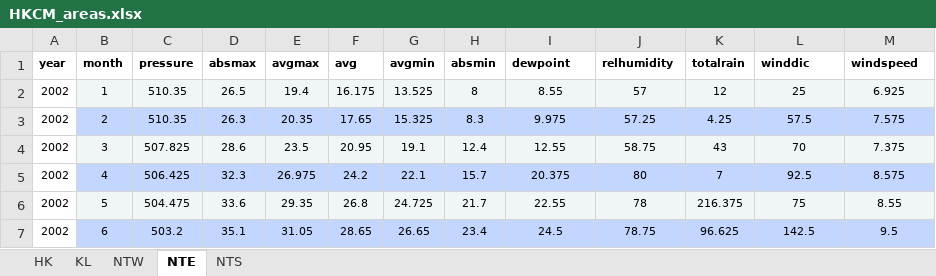
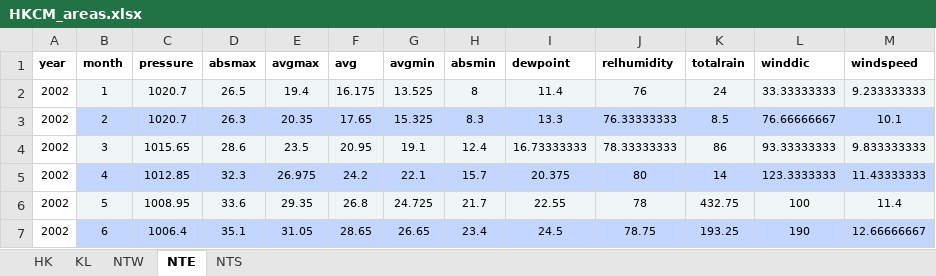
Before and after one commit to katsudon16/dengue-forecast-hk, an Excel workbook: dat/climate/HKCM_areas.xlsx, sheet NTE, drawn as a sheet; only a part is shown; values as stored, in another font and other column widths than the file's, no borders; the diff covers the shown part only; the diff names each change by its address in the sheet, - before the commit and + after, or states it on an @@ line.

```diff
--- a/dat/climate/HKCM_areas.xlsx (sheet NTE)
+++ b/dat/climate/HKCM_areas.xlsx (sheet NTE)
-C2:C3 (pressure): 510.35
+C2:C3 (pressure): 1020.7
-I2 (dewpoint): 8.55
+I2 (dewpoint): 11.4
-J2 (relhumidity): 57
+J2 (relhumidity): 76
-K2 (totalrain): 12
+K2 (totalrain): 24
-L2 (winddic): 25
+L2 (winddic): 33.33333333
-M2 (windspeed): 6.925
+M2 (windspeed): 9.233333333
-I3 (dewpoint): 9.975
+I3 (dewpoint): 13.3
-J3 (relhumidity): 57.25
+J3 (relhumidity): 76.33333333
-K3 (totalrain): 4.25
+K3 (totalrain): 8.5
-L3 (winddic): 57.5
+L3 (winddic): 76.66666667
-M3 (windspeed): 7.575
+M3 (windspeed): 10.1
-C4 (pressure): 507.825
+C4 (pressure): 1015.65
-I4 (dewpoint): 12.55
+I4 (dewpoint): 16.73333333
-J4 (relhumidity): 58.75
+J4 (relhumidity): 78.33333333
-K4 (totalrain): 43
+K4 (totalrain): 86
-L4 (winddic): 70
+L4 (winddic): 93.33333333
-M4 (windspeed): 7.375
+M4 (windspeed): 9.833333333
-C5 (pressure): 506.425
+C5 (pressure): 1012.85
-K5 (totalrain): 7
+K5 (totalrain): 14
-L5 (winddic): 92.5
+L5 (winddic): 123.3333333
-M5 (windspeed): 8.575
+M5 (windspeed): 11.43333333
-C6 (pressure): 504.475
+C6 (pressure): 1008.95
-K6 (totalrain): 216.375
+K6 (totalrain): 432.75
-L6 (winddic): 75
+L6 (winddic): 100
-M6 (windspeed): 8.55
+M6 (windspeed): 11.4
-C7 (pressure): 503.2
+C7 (pressure): 1006.4
-K7 (totalrain): 96.625
+K7 (totalrain): 193.25
-L7 (winddic): 142.5
+L7 (winddic): 190
-M7 (windspeed): 9.5
+M7 (windspeed): 12.66666667
```
Also changed, not shown: 793 edited cells elsewhere in this sheet, sheet NTW, sheet KL, sheet NTS, 16 other files.
